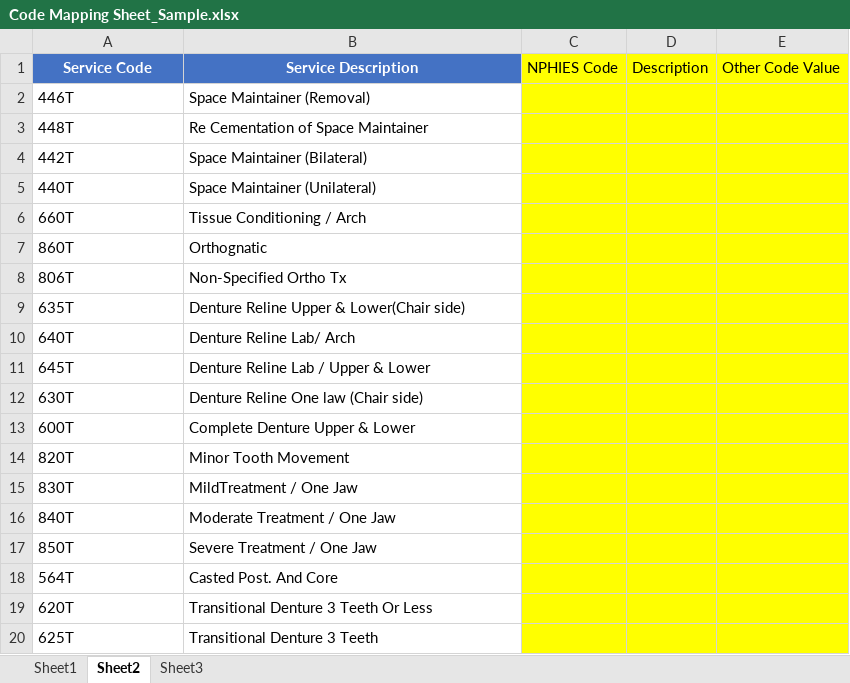
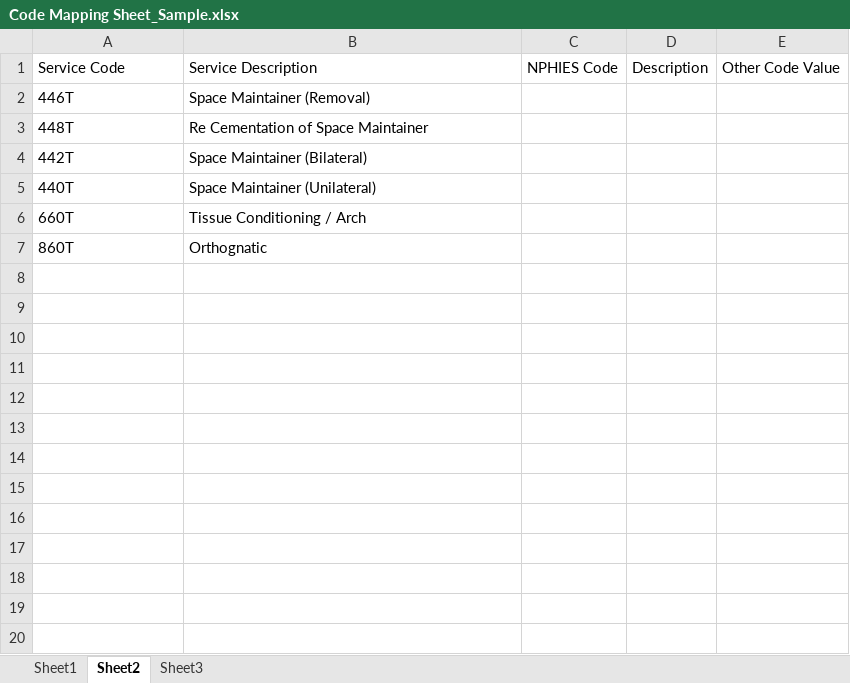
Before and after one commit to mrityunjay-jha117/saudi_codes_generation_via_rag, an Excel workbook: data/input/Code Mapping Sheet_Sample.xlsx, sheet Sheet2, drawn as a sheet; only a part is shown; values as stored, in another font and other column widths than the file's, no borders; the diff covers the shown part only; the diff names each change by its address in the sheet, - before the commit and + after, or states it on an @@ line.

```diff
--- a/data/input/Code Mapping Sheet_Sample.xlsx (sheet Sheet2)
+++ b/data/input/Code Mapping Sheet_Sample.xlsx (sheet Sheet2)
@@ A1:B1 fill: #4472C4 → none, bold: on → off, text colour: #FFFFFF → black, alignment: center → left @@
-C1:E7 fill: #FFFF00
+C1:E7 fill: none
-row 8: 806T | Non-Specified Ortho Tx
-row 9: 635T | Denture Reline Upper & Lower(Chair side)
-row 10: 640T | Denture Reline Lab/ Arch
-row 11: 645T | Denture Reline Lab / Upper & Lower
-row 12: 630T | Denture Reline One law (Chair side)
-row 13: 600T | Complete Denture Upper & Lower
-row 14: 820T | Minor Tooth Movement
-row 15: 830T | MildTreatment / One Jaw
-row 16: 840T | Moderate Treatment / One Jaw
-row 17: 850T | Severe Treatment / One Jaw
-row 18: 564T | Casted Post. And Core
-row 19: 620T | Transitional Denture 3 Teeth Or Less
-row 20: 625T | Transitional Denture 3 Teeth
```
Also changed, not shown: 140 removed rows elsewhere in this sheet, sheet Sheet3, sheet Sheet1, 1 other file.
